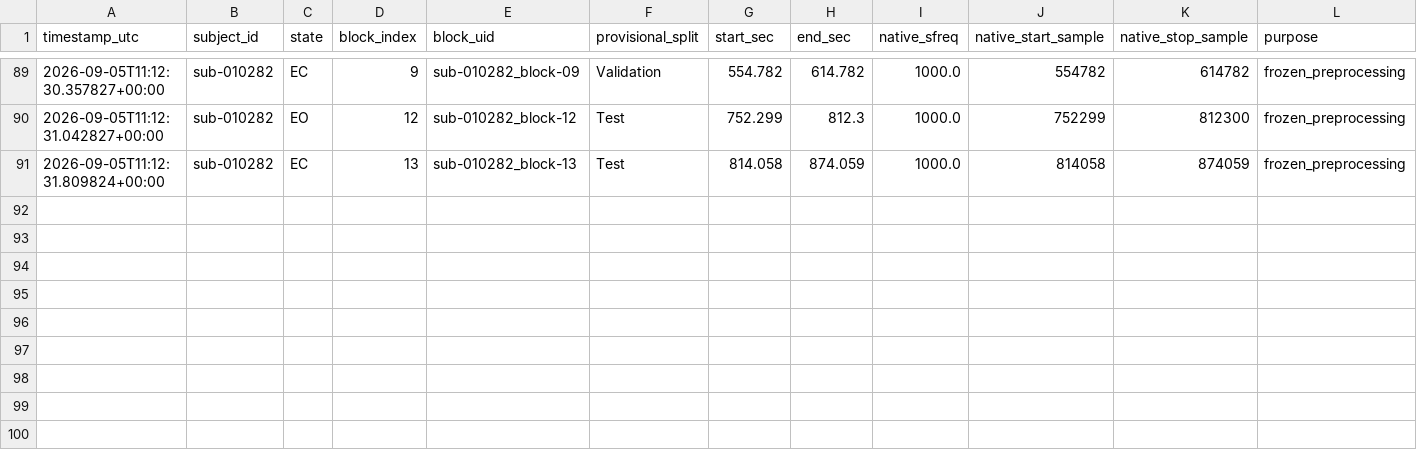
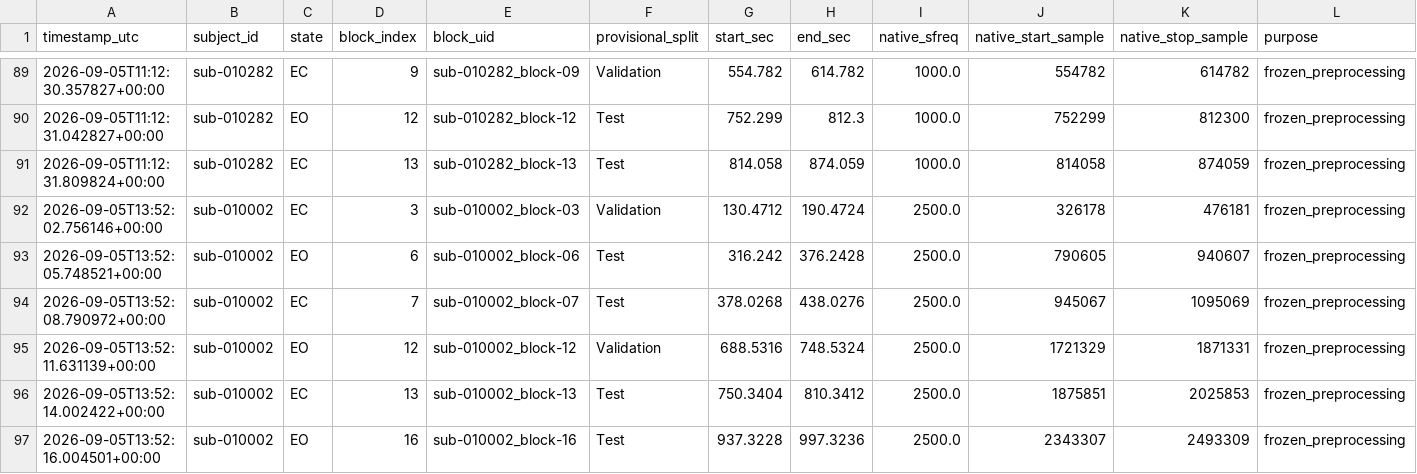
Before and after one commit to salehmh10/subject-conditioned-resting-eeg, a CSV file: outputs/metrics/scenario2/pilot_mechanical_heldout_access_registry.csv, drawn as a sheet; only a part is shown, gaps mark what is left out; rows hold the shown columns only; the diff names each change by its address in the sheet, - before the commit and + after, or states it on an @@ line.

Commit message:
data: harden Scenario 2 temp storage on drive D

```diff
--- a/outputs/metrics/scenario2/pilot_mechanical_heldout_access_registry.csv
+++ b/outputs/metrics/scenario2/pilot_mechanical_heldout_access_registry.csv
+row 92: 2026-09-05T13:52:02.756146+00:00 | sub-010002 | EC | 3 | sub-010002_block-03 | Validation | 130.4712 | 190.4724 | 2500.0 | 326178 | 476181 | frozen_preprocessing
+row 93: 2026-09-05T13:52:05.748521+00:00 | sub-010002 | EO | 6 | sub-010002_block-06 | Test | 316.242 | 376.2428 | 2500.0 | 790605 | 940607 | frozen_preprocessing
+row 94: 2026-09-05T13:52:08.790972+00:00 | sub-010002 | EC | 7 | sub-010002_block-07 | Test | 378.0268 | 438.0276 | 2500.0 | 945067 | 1095069 | frozen_preprocessing
+row 95: 2026-09-05T13:52:11.631139+00:00 | sub-010002 | EO | 12 | sub-010002_block-12 | Validation | 688.5316 | 748.5324 | 2500.0 | 1721329 | 1871331 | frozen_preprocessing
+row 96: 2026-09-05T13:52:14.002422+00:00 | sub-010002 | EC | 13 | sub-010002_block-13 | Test | 750.3404 | 810.3412 | 2500.0 | 1875851 | 2025853 | frozen_preprocessing
+row 97: 2026-09-05T13:52:16.004501+00:00 | sub-010002 | EO | 16 | sub-010002_block-16 | Test | 937.3228 | 997.3236 | 2500.0 | 2343307 | 2493309 | frozen_preprocessing
```
Also changed, not shown: 25 other files.
